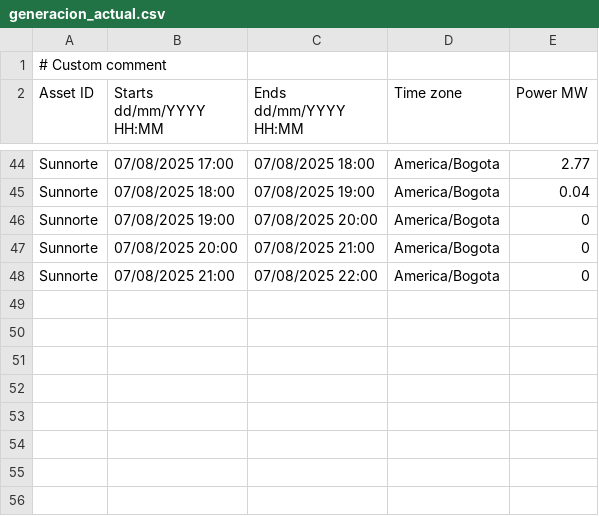
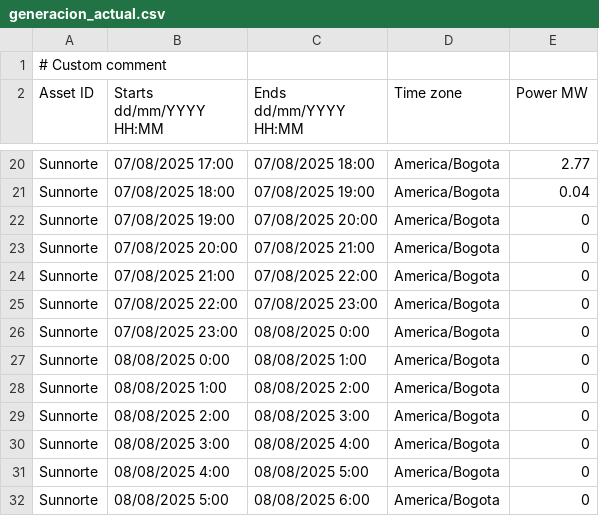
Before and after one commit to AndresMachuca21/Dashboard-Solar, a CSV file: generacion_actual.csv, drawn as a sheet; only a part is shown, gaps mark what is left out; the diff covers the shown part only.

```diff
--- a/generacion_actual.csv
+++ b/generacion_actual.csv
@@ -48 +24,9 @@ Sunnorte;07/08/2025 20:00;07/08/2025 21:00;America/Bogota;0
 Sunnorte;07/08/2025 21:00;07/08/2025 22:00;America/Bogota;0
+Sunnorte;07/08/2025 22:00;07/08/2025 23:00;America/Bogota;0
+Sunnorte;07/08/2025 23:00;08/08/2025 0:00;America/Bogota;0
+Sunnorte;08/08/2025 0:00;08/08/2025 1:00;America/Bogota;0
+Sunnorte;08/08/2025 1:00;08/08/2025 2:00;America/Bogota;0
+Sunnorte;08/08/2025 2:00;08/08/2025 3:00;America/Bogota;0
+Sunnorte;08/08/2025 3:00;08/08/2025 4:00;America/Bogota;0
+Sunnorte;08/08/2025 4:00;08/08/2025 5:00;America/Bogota;0
+Sunnorte;08/08/2025 5:00;08/08/2025 6:00;America/Bogota;0
```
Also changed, not shown: 24 removed rows elsewhere in this file.
